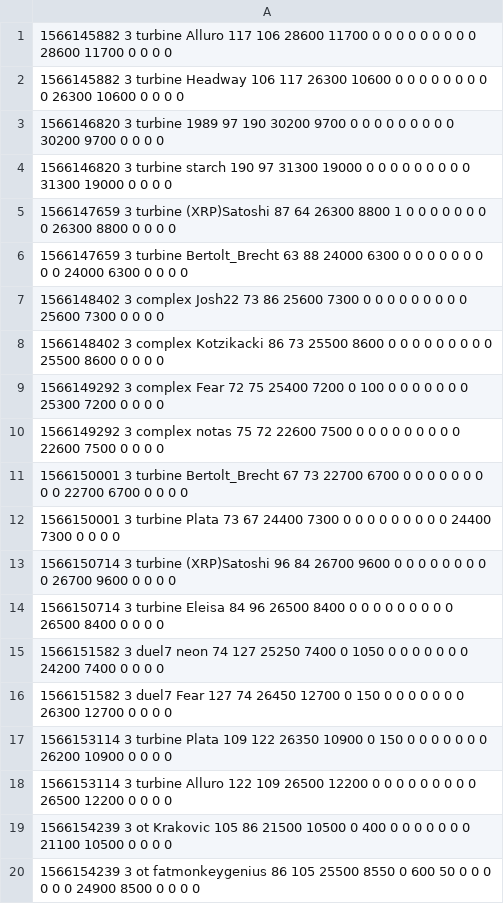
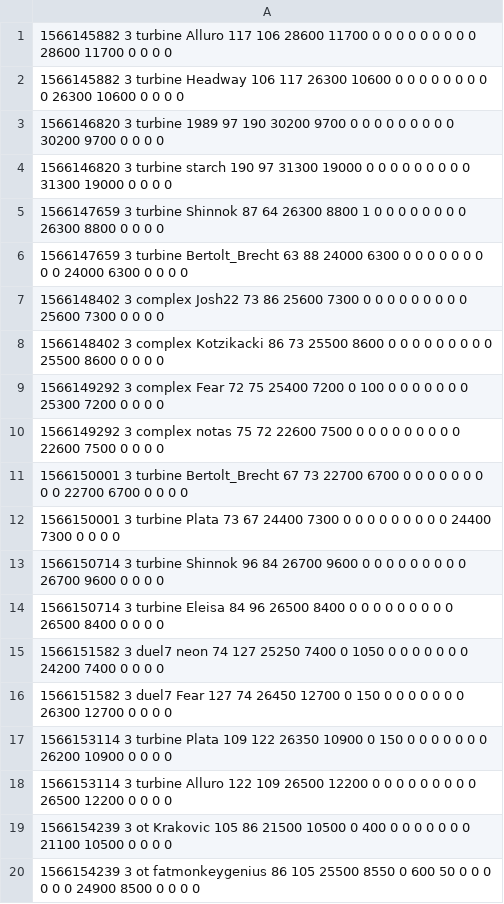
Before and after one commit to sauerduels/stats-generator, a CSV file: logs/sd30/s3stats.csv, drawn as a sheet.

```diff
--- a/logs/sd30/s3stats.csv
+++ b/logs/sd30/s3stats.csv
@@ -4,3 +4,3 @@
 1566146820 3 turbine starch 190 97 31300 19000 0 0 0 0 0 0 0 0 0 31300 19000 0 0 0 0
-1566147659 3 turbine (XRP)Satoshi 87 64 26300 8800 1 0 0 0 0 0 0 0 0 26300 8800 0 0 0 0
+1566147659 3 turbine Shinnok 87 64 26300 8800 1 0 0 0 0 0 0 0 0 26300 8800 0 0 0 0
 1566147659 3 turbine Bertolt_Brecht 63 88 24000 6300 0 0 0 0 0 0 0 0 0 24000 6300 0 0 0 0
@@ -12,3 +12,3 @@
 1566150001 3 turbine Plata 73 67 24400 7300 0 0 0 0 0 0 0 0 0 24400 7300 0 0 0 0
-1566150714 3 turbine (XRP)Satoshi 96 84 26700 9600 0 0 0 0 0 0 0 0 0 26700 9600 0 0 0 0
+1566150714 3 turbine Shinnok 96 84 26700 9600 0 0 0 0 0 0 0 0 0 26700 9600 0 0 0 0
 1566150714 3 turbine Eleisa 84 96 26500 8400 0 0 0 0 0 0 0 0 0 26500 8400 0 0 0 0
```
Also changed, not shown: logs/sd30/s1stats.csv, logs/sd30/s2stats.csv, 3 other files.
